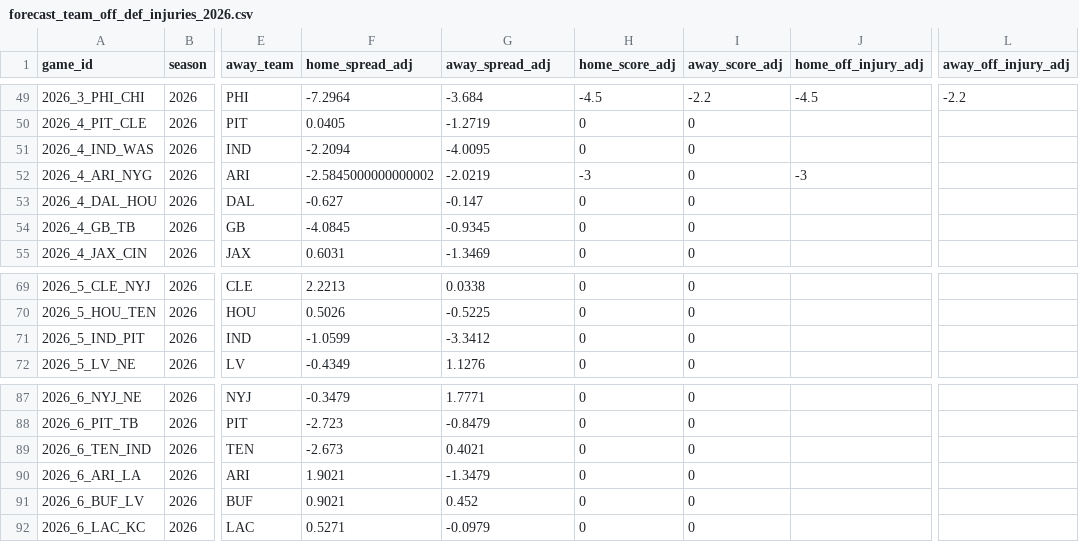
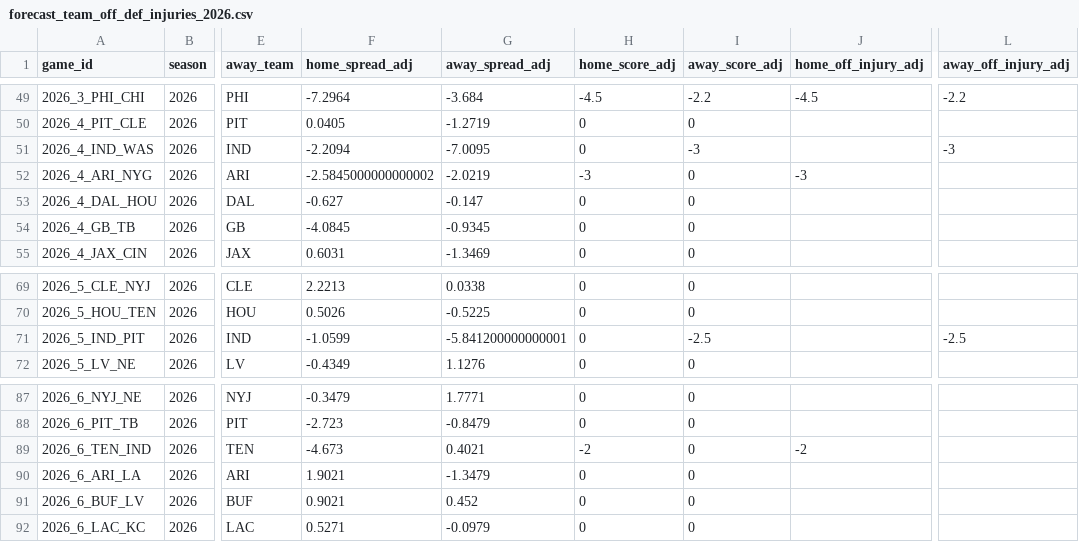
Before and after one commit to rogerroot01/NFL-projections, a CSV file: data/forecast_team_off_def_injuries_2026.csv, drawn as a sheet; only a part is shown, gaps mark what is left out; the diff names each change by its address in the sheet, - before the commit and + after, or states it on an @@ line.

Commit message:
Refresh Colts injury adjustments from forecast workbook

```diff
--- a/data/forecast_team_off_def_injuries_2026.csv
+++ b/data/forecast_team_off_def_injuries_2026.csv
-G51 (away_spread_adj): -4.0095
+G51 (away_spread_adj): -7.0095
-I51 (away_score_adj): 0
+I51 (away_score_adj): -3
-L51 (away_off_injury_adj): (empty)
+L51 (away_off_injury_adj): -3
-G71 (away_spread_adj): -3.3412
+G71 (away_spread_adj): -5.841200000000001
-I71 (away_score_adj): 0
+I71 (away_score_adj): -2.5
-L71 (away_off_injury_adj): (empty)
+L71 (away_off_injury_adj): -2.5
-F89 (home_spread_adj): -2.673
+F89 (home_spread_adj): -4.673
-H89 (home_score_adj): 0
+H89 (home_score_adj): -2
-J89 (home_off_injury_adj): (empty)
+J89 (home_off_injury_adj): -2
```
